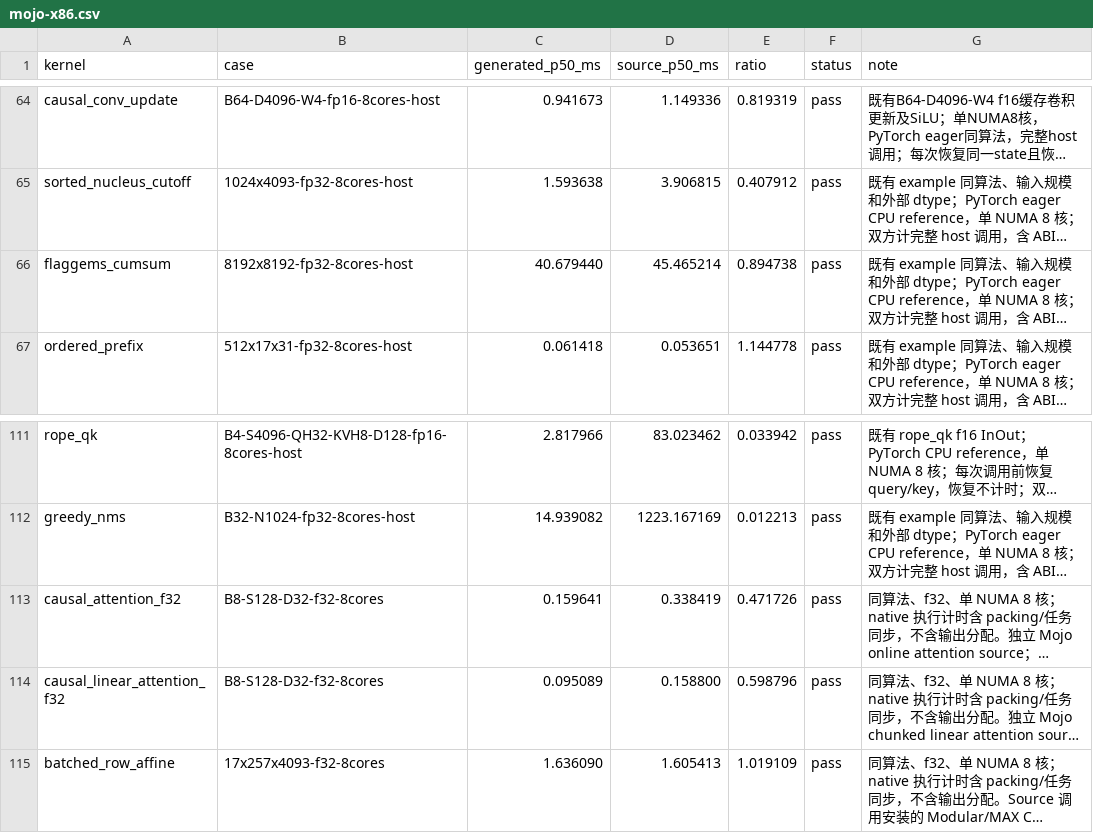
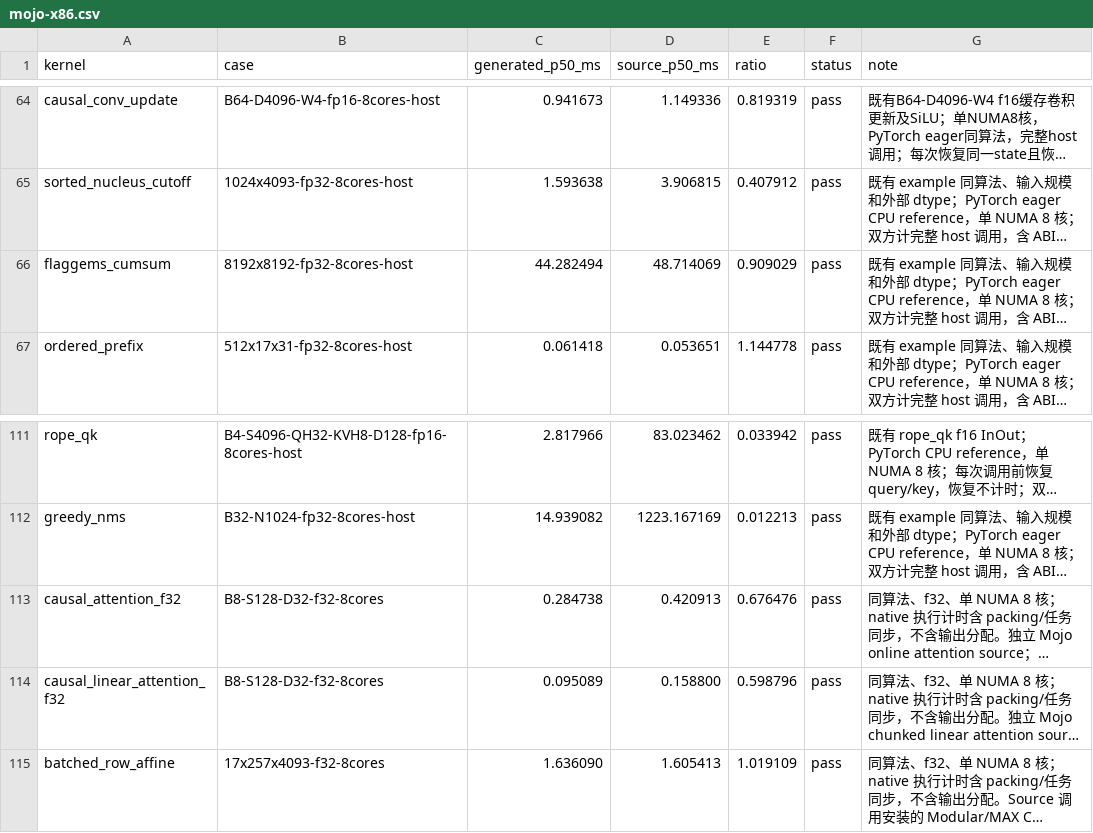
Before and after one commit to zzyu5/Intent, a CSV file: experiments/cpu/results/mojo-x86.csv, drawn as a sheet; only a part is shown, gaps mark what is left out; long unchanged cells end in …; the diff names each change by its address in the sheet, - before the commit and + after, or states it on an @@ line.

Commit message:
Reuse verified Mojo native artifacts across processes
Declare generated SDK imports, resolve supported official toolchains and loader dependencies, and validate actual link and runtime inputs before reusing native libraries. Unknown dependency environments continue through the selected Mojo compiler without a weak cache identity.

Compile the FP environment once per materialization, validate both exported entry points before publication, retain immutable artifacts and coalesce only in-flight requests. Existing production scan and causal attention pass their original tolerances; cross-process reuse hits all 23 generated candidates. Record preparation timing separately from variable operator timing.

```diff
--- a/experiments/cpu/results/mojo-x86.csv
+++ b/experiments/cpu/results/mojo-x86.csv
-C66 (generated_p50_ms): 40.679440
+C66 (generated_p50_ms): 44.282494
-D66 (source_p50_ms): 45.465214
+D66 (source_p50_ms): 48.714069
-E66 (ratio): 0.894738
+E66 (ratio): 0.909029
-C113 (generated_p50_ms): 0.159641
+C113 (generated_p50_ms): 0.284738
-D113 (source_p50_ms): 0.338419
+D113 (source_p50_ms): 0.420913
-E113 (ratio): 0.471726
+E113 (ratio): 0.676476
```
Also changed, not shown: 5 other files.
